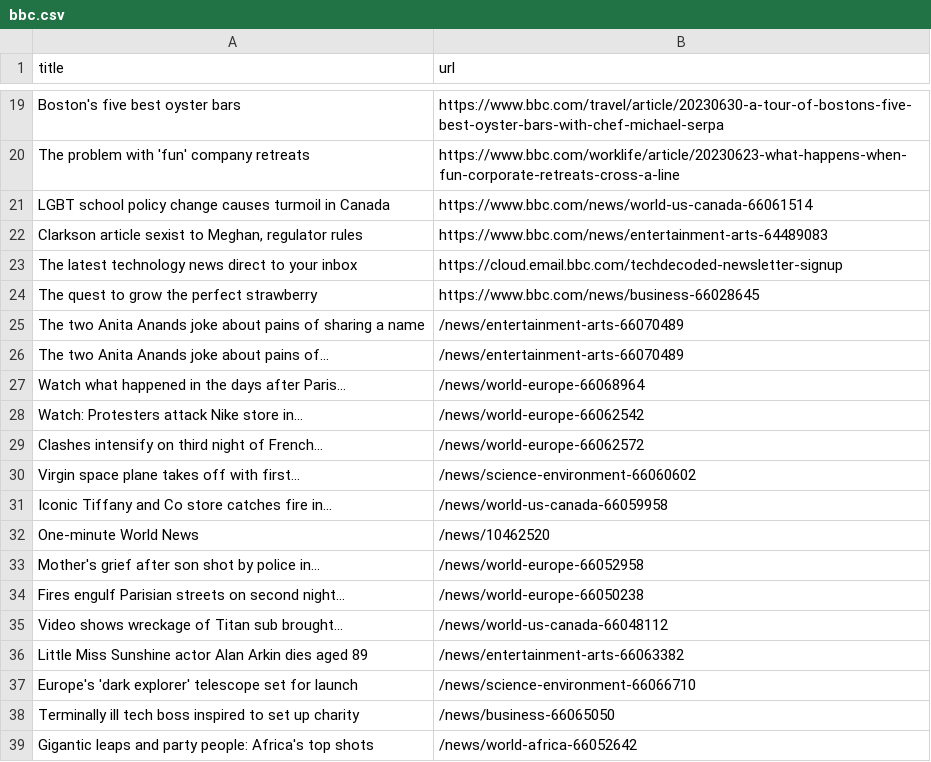
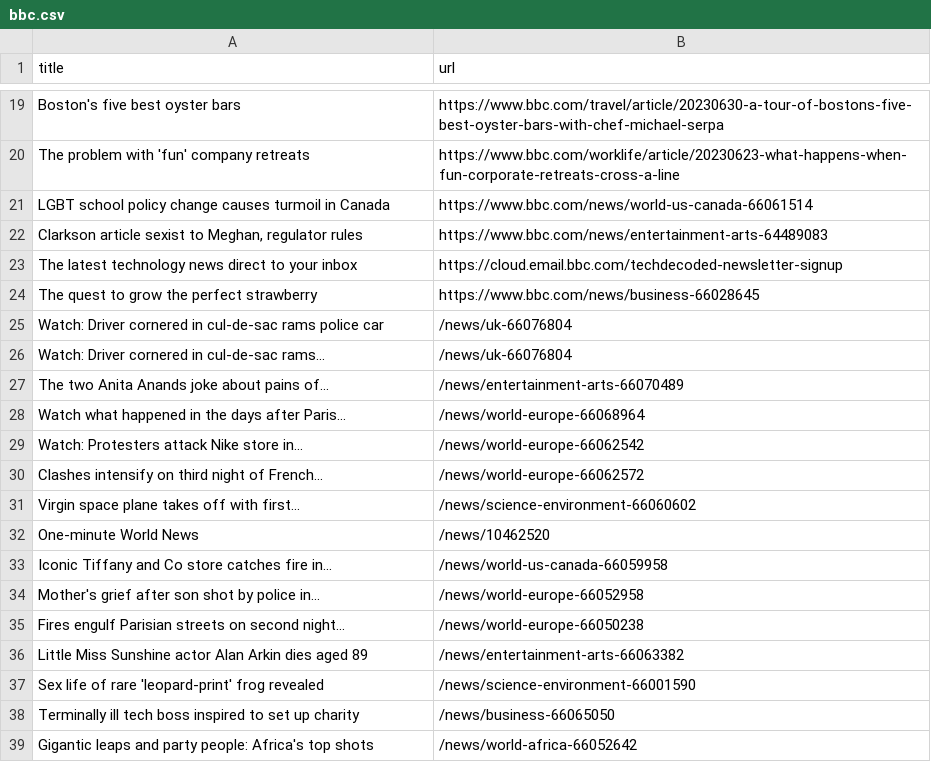
Before and after one commit to torythetortle/automatic-scraper-bbc, a CSV file: bbc.csv, drawn as a sheet; only a part is shown, gaps mark what is left out.

```diff
--- a/bbc.csv
+++ b/bbc.csv
@@ -24,3 +24,4 @@ The latest technology news direct to your inbox,https://cloud.email.bbc.com/tech
 The quest to grow the perfect strawberry,https://www.bbc.com/news/business-66028645
-The two Anita Anands joke about pains of sharing a name,/news/entertainment-arts-66070489
+Watch: Driver cornered in cul-de-sac rams police car,/news/uk-66076804
+Watch: Driver cornered in cul-de-sac rams...,/news/uk-66076804
 The two Anita Anands joke about pains of...,/news/entertainment-arts-66070489
@@ -30,9 +31,8 @@ Clashes intensify on third night of French...,/news/world-europe-66062572
 Virgin space plane takes off with first...,/news/science-environment-66060602
+One-minute World News,/news/10462520
 Iconic Tiffany and Co store catches fire in...,/news/world-us-canada-66059958
-One-minute World News,/news/10462520
 Mother's grief after son shot by police in...,/news/world-europe-66052958
 Fires engulf Parisian streets on second night...,/news/world-europe-66050238
-Video shows wreckage of Titan sub brought...,/news/world-us-canada-66048112
 Little Miss Sunshine actor Alan Arkin dies aged 89,/news/entertainment-arts-66063382
-Europe's 'dark explorer' telescope set for launch,/news/science-environment-66066710
+Sex life of rare 'leopard-print' frog revealed,/news/science-environment-66001590
 Terminally ill tech boss inspired to set up charity,/news/business-66065050
```
